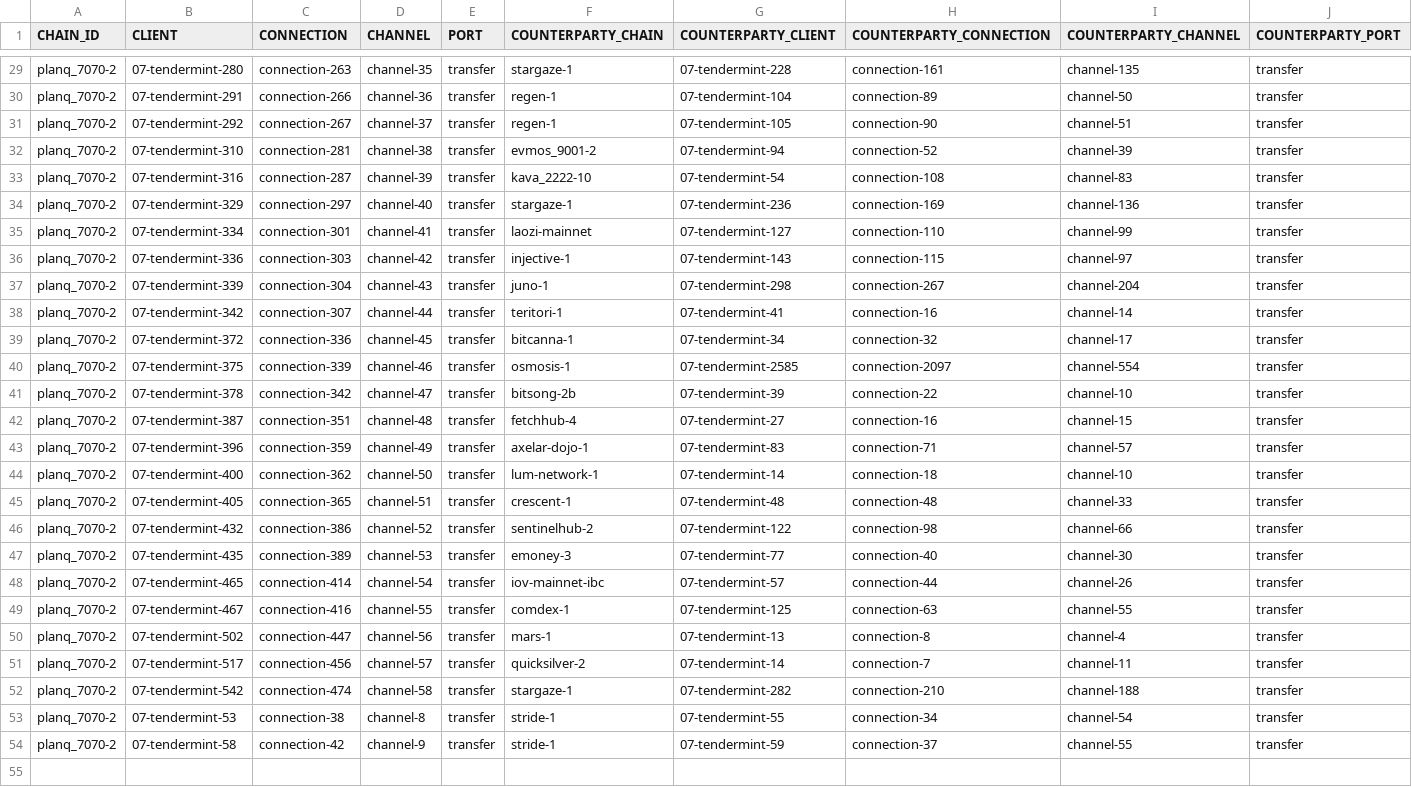
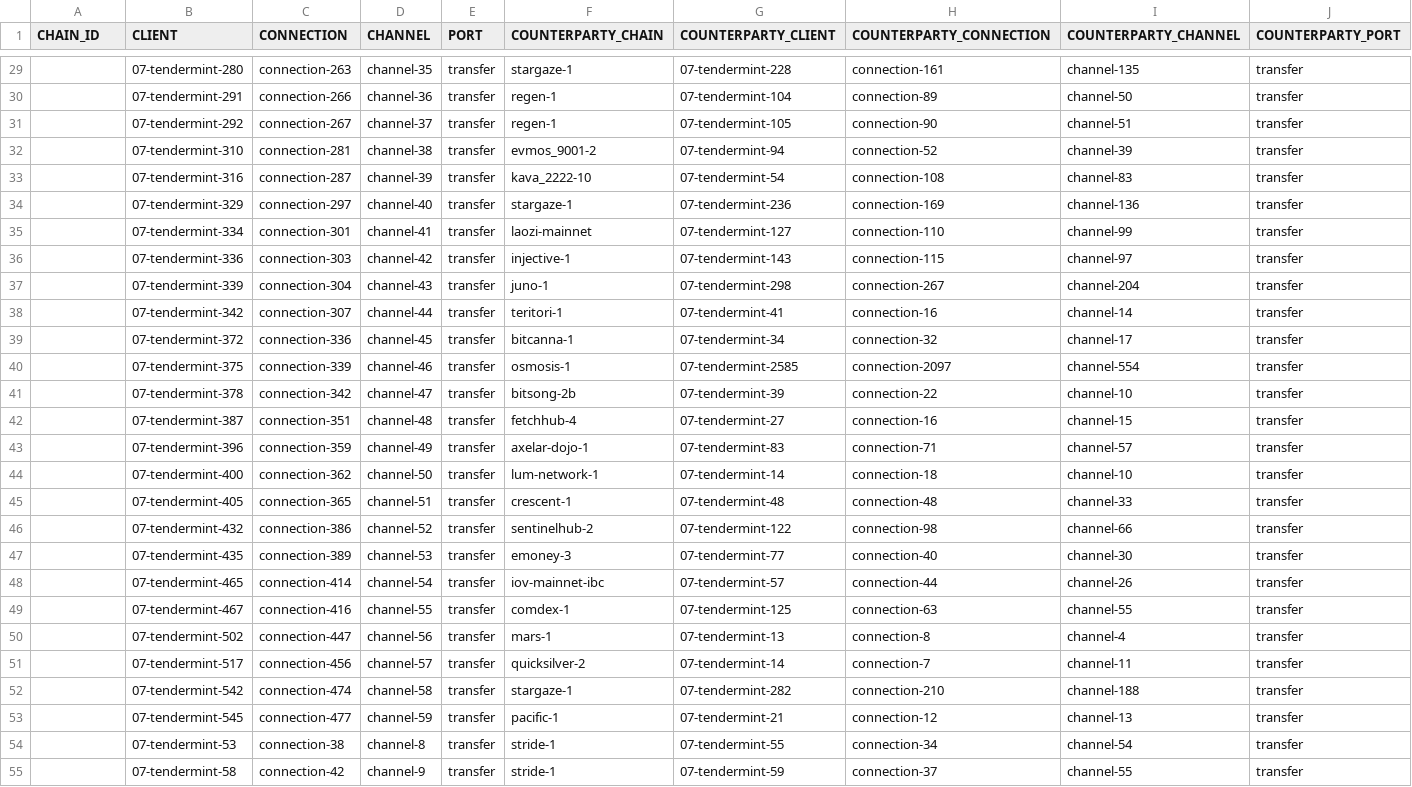
Before and after one commit to clemensgg/ibc-tables, a CSV file: planq/ibc_table.csv, drawn as a sheet; only a part is shown, gaps mark what is left out; addresses are those after the commit; the diff covers the shown part only; the diff names each change by its address in the sheet, - before the commit and + after, or states it on an @@ line.

```diff
--- a/planq/ibc_table.csv
+++ b/planq/ibc_table.csv
-A29:A52 (CHAIN_ID): planq_7070-2
+A29:A52 (CHAIN_ID): (empty)
+row 53:  | 07-tendermint-545 | connection-477 | channel-59 | transfer | pacific-1 | 07-tendermint-21 | connection-12 | channel-13 | transfer
-A54:A55 (CHAIN_ID): planq_7070-2
+A54:A55 (CHAIN_ID): (empty)
```
Also changed, not shown: 27 edited cells elsewhere in this file.
